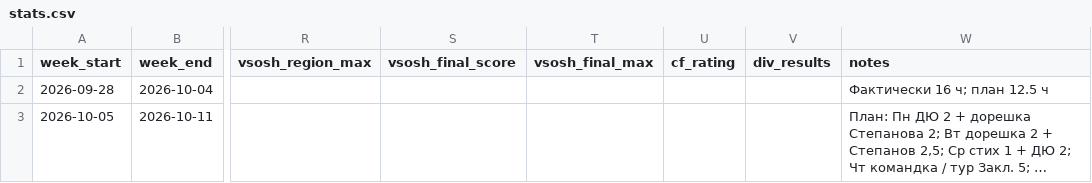
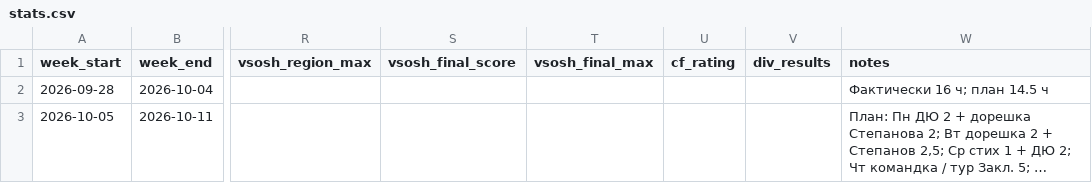
Before and after one commit to ponponin/dashboard, a CSV file: data/stats.csv, drawn as a sheet; only a part is shown, gaps mark what is left out; long unchanged cells end in …; the diff names each change by its address in the sheet, - before the commit and + after, or states it on an @@ line.

Commit message:
Fix weekly statistics note

```diff
--- a/data/stats.csv
+++ b/data/stats.csv
-W2 (notes): Фактически 16 ч; план 12.5 ч
+W2 (notes): Фактически 16 ч; план 14.5 ч
```
